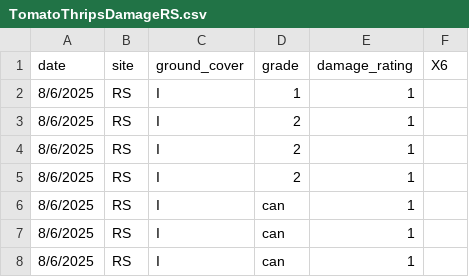
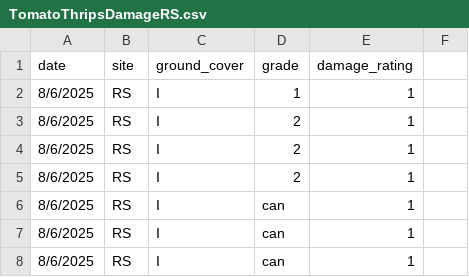
Before and after one commit to AppliedSystemsEcology/HTT-AppliedStats, a CSV file: csv/TomatoThripsDamageRS.csv, drawn as a sheet; only a part is shown.

```diff
--- a/csv/TomatoThripsDamageRS.csv
+++ b/csv/TomatoThripsDamageRS.csv
@@ -1,2 +1,2 @@
-date,site,ground_cover,grade,damage_rating,X6
+date,site,ground_cover,grade,damage_rating,
 8/6/2025,RS,I,1,1,
```
Also changed, not shown: csv/Site_GroundCover_2025.csv, csv/TomatoThripsDamageSEAREC.csv.
